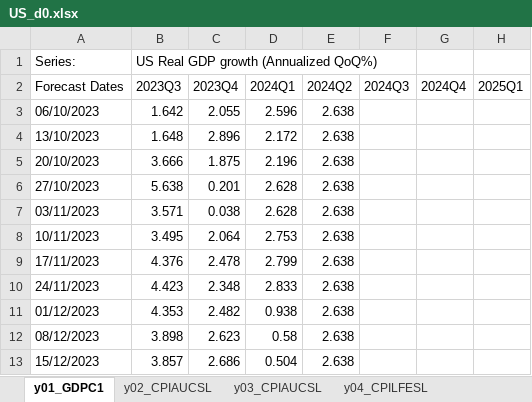
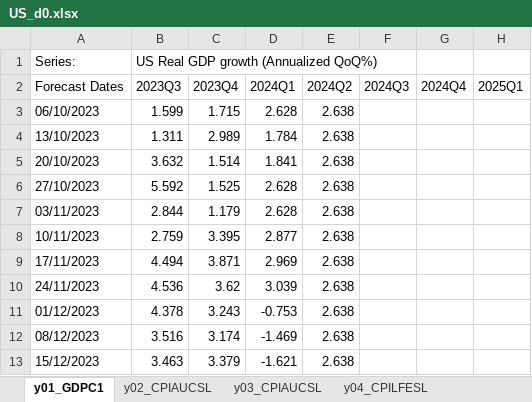
Before and after one commit to ckarag/ckarag.github.com, an Excel workbook: uploads/US_d0.xlsx, sheet y01_GDPC1, drawn as a sheet; only a part is shown; values as stored, in another font and other column widths than the file's, no borders; the diff covers the shown part only; the diff names each change by its address in the sheet, - before the commit and + after, or states it on an @@ line.

```diff
--- a/uploads/US_d0.xlsx (sheet y01_GDPC1)
+++ b/uploads/US_d0.xlsx (sheet y01_GDPC1)
-B3 (2023Q3): 1.642
+B3 (2023Q3): 1.599
-C3 (2023Q4): 2.055
+C3 (2023Q4): 1.715
-D3 (2024Q1): 2.596
+D3 (2024Q1): 2.628
-B4 (2023Q3): 1.648
+B4 (2023Q3): 1.311
-C4 (2023Q4): 2.896
+C4 (2023Q4): 2.989
-D4 (2024Q1): 2.172
+D4 (2024Q1): 1.784
-B5 (2023Q3): 3.666
+B5 (2023Q3): 3.632
-C5 (2023Q4): 1.875
+C5 (2023Q4): 1.514
-D5 (2024Q1): 2.196
+D5 (2024Q1): 1.841
-B6 (2023Q3): 5.638
+B6 (2023Q3): 5.592
-C6 (2023Q4): 0.201
+C6 (2023Q4): 1.525
-B7 (2023Q3): 3.571
+B7 (2023Q3): 2.844
-C7 (2023Q4): 0.038
+C7 (2023Q4): 1.179
-B8 (2023Q3): 3.495
+B8 (2023Q3): 2.759
-C8 (2023Q4): 2.064
+C8 (2023Q4): 3.395
-D8 (2024Q1): 2.753
+D8 (2024Q1): 2.877
-B9 (2023Q3): 4.376
+B9 (2023Q3): 4.494
-C9 (2023Q4): 2.478
+C9 (2023Q4): 3.871
-D9 (2024Q1): 2.799
+D9 (2024Q1): 2.969
-B10 (2023Q3): 4.423
+B10 (2023Q3): 4.536
-C10 (2023Q4): 2.348
+C10 (2023Q4): 3.62
-D10 (2024Q1): 2.833
+D10 (2024Q1): 3.039
-B11 (2023Q3): 4.353
+B11 (2023Q3): 4.378
-C11 (2023Q4): 2.482
+C11 (2023Q4): 3.243
-D11 (2024Q1): 0.938
+D11 (2024Q1): -0.753
-B12 (2023Q3): 3.898
+B12 (2023Q3): 3.516
-C12 (2023Q4): 2.623
+C12 (2023Q4): 3.174
-D12 (2024Q1): 0.58
+D12 (2024Q1): -1.469
-B13 (2023Q3): 3.857
+B13 (2023Q3): 3.463
-C13 (2023Q4): 2.686
+C13 (2023Q4): 3.379
-D13 (2024Q1): 0.504
+D13 (2024Q1): -1.621
```
Also changed, not shown: 110 edited cells elsewhere in this sheet, sheet y04_CPILFESL, sheet y03_CPIAUCSL, sheet y02_CPIAUCSL, sheet y06_PAYEMS, sheet y05_UNRATE, sheet y07_INDPRO, 12 other files.
